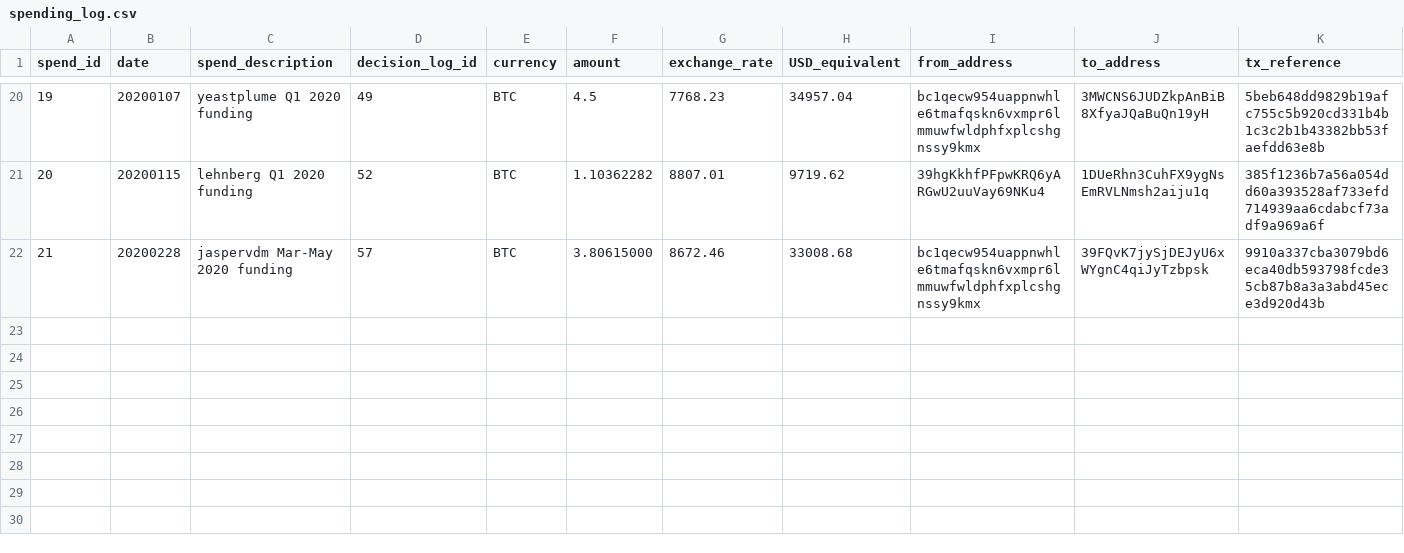
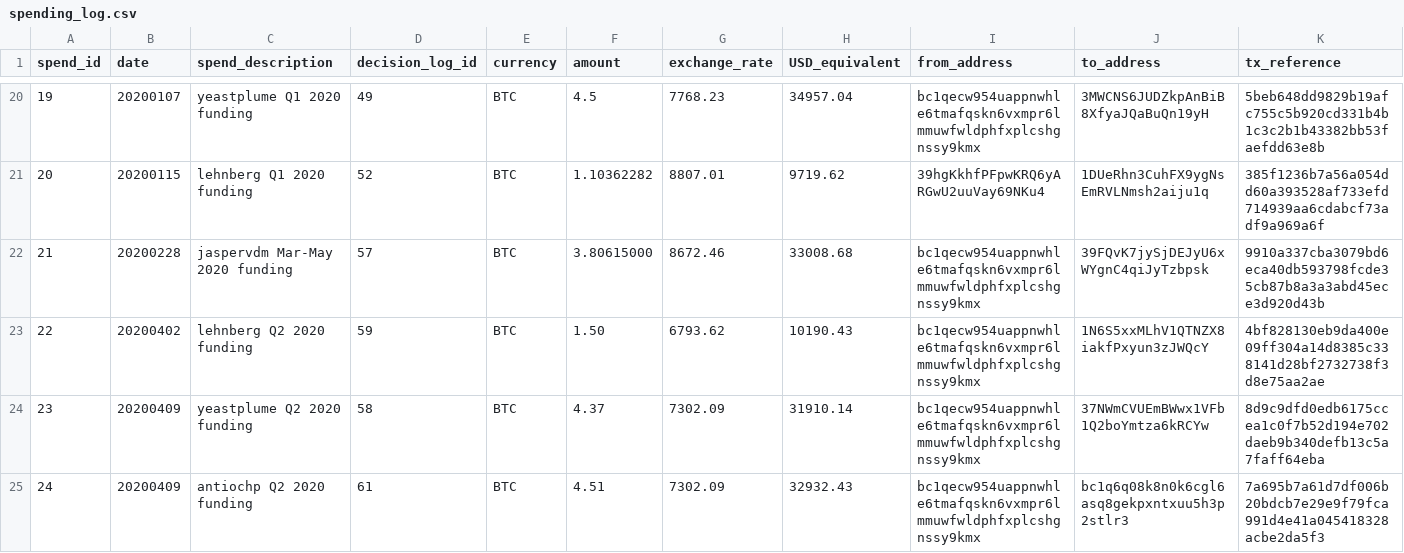
Before and after one commit to mimblewimble/grin-pm, a CSV file: financials/spending_log.csv, drawn as a sheet; only a part is shown, gaps mark what is left out; rows hold the shown columns only; the diff names each change by its address in the sheet, - before the commit and + after, or states it on an @@ line.

Commit message:
Update income & spending logs (#278)
* update grin donation wallet

* add entry 190 to income log

* add lehnberg Q2 2020 funding to spending log

* add yeastplume Q2 2020 funding to spending log

* add antiochp Q2 2020 funding to spending log

```diff
--- a/financials/spending_log.csv
+++ b/financials/spending_log.csv
+row 23: 22 | 20200402 | lehnberg Q2 2020 funding | 59 | BTC | 1.50 | 6793.62 | 10190.43 | bc1qecw954uappnwhle6tmafqskn6vxmpr6lmmuwfwldphfxplcshgnssy9kmx | 1N6S5xxMLhV1QTNZX8iakfPxyun3zJWQcY | 4bf828130eb9da400e09ff304a14d8385c338141d28bf2732738f3d8e75aa2ae
+row 24: 23 | 20200409 | yeastplume Q2 2020 funding | 58 | BTC | 4.37 | 7302.09 | 31910.14 | bc1qecw954uappnwhle6tmafqskn6vxmpr6lmmuwfwldphfxplcshgnssy9kmx | 37NWmCVUEmBWwx1VFb1Q2boYmtza6kRCYw | 8d9c9dfd0edb6175ccea1c0f7b52d194e702daeb9b340defb13c5a7faff64eba
+row 25: 24 | 20200409 | antiochp Q2 2020 funding | 61 | BTC | 4.51 | 7302.09 | 32932.43 | bc1qecw954uappnwhle6tmafqskn6vxmpr6lmmuwfwldphfxplcshgnssy9kmx | bc1q6q08k8n0k6cgl6asq8gekpxntxuu5h3p2stlr3 | 7a695b7a61d7df006b20bdcb7e29e9f79fca991d4e41a045418328acbe2da5f3
```
Also changed, not shown: financials/income_log.csv, 1 other file.
